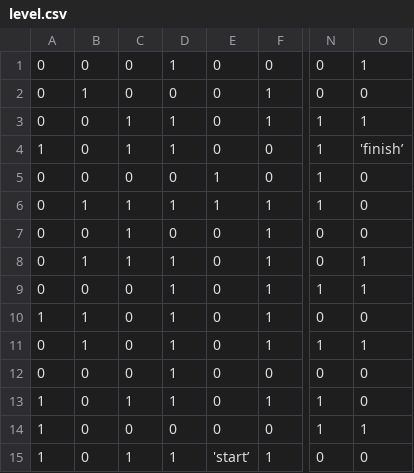
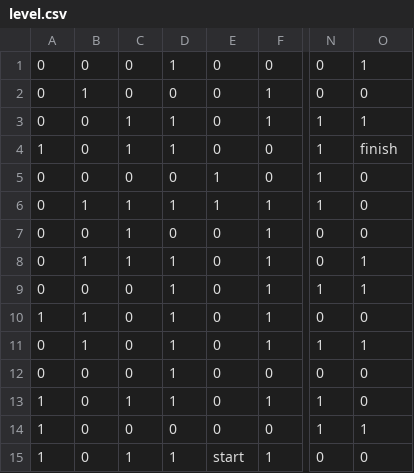
Before and after one commit to NanroYahel/P3_Labyrinthe, a CSV file: level.csv, drawn as a sheet; only a part is shown, gaps mark what is left out; the diff names each change by its address in the sheet, - before the commit and + after, or states it on an @@ line.

```diff
--- a/level.csv
+++ b/level.csv
-O4: 'finish’
+O4: finish
-E15: 'start’
+E15: start
```
Also changed, not shown: 4 other files.
